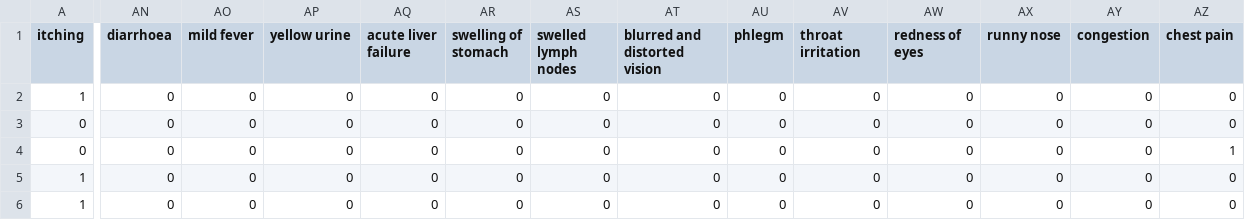
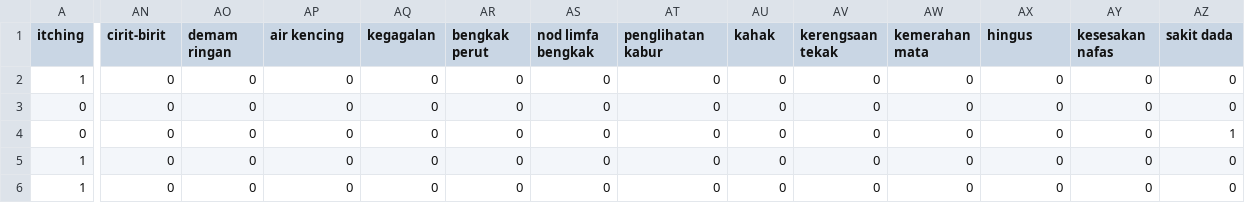
Before and after one commit to fakrulfikri/MySimptom-diagnosis, a CSV file: Testing.csv, drawn as a sheet; only a part is shown, gaps mark what is left out; the diff covers the shown part only; the diff names each change by its address in the sheet, - before the commit and + after, or states it on an @@ line.

```diff
--- a/Testing.csv
+++ b/Testing.csv
-AN1: diarrhoea
+AN1: cirit-birit
-AO1: mild fever
+AO1: demam ringan
-AP1: yellow urine
+AP1: air kencing
-AQ1: acute liver failure
+AQ1: kegagalan
-AR1: swelling of stomach
+AR1: bengkak perut
-AS1: swelled lymph nodes
+AS1: nod limfa bengkak
-AT1: blurred and distorted vision
+AT1: penglihatan kabur
-AU1: phlegm
+AU1: kahak
-AV1: throat irritation
+AV1: kerengsaan tekak
-AW1: redness of eyes
+AW1: kemerahan mata
-AX1: runny nose
+AX1: hingus
-AY1: congestion
+AY1: kesesakan nafas
-AZ1: chest pain
+AZ1: sakit dada
```
Also changed, not shown: 34 edited cells elsewhere in this file, 1 other file.
